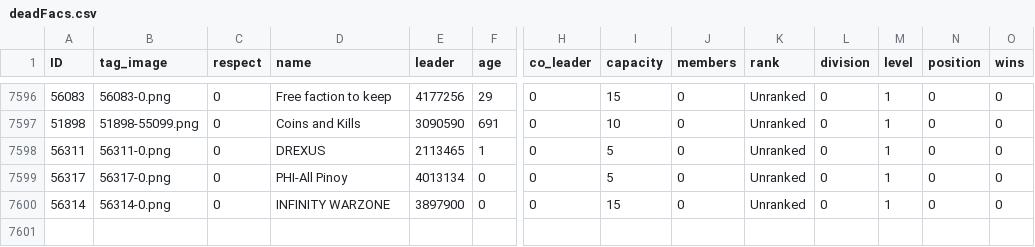
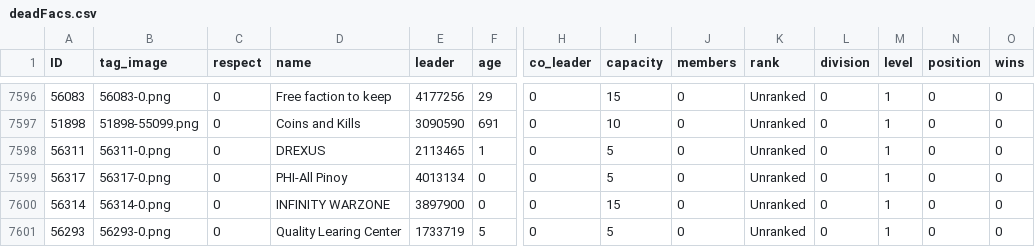
Before and after one commit to algisk/algisk.github.io, a CSV file: deadFacs.csv, drawn as a sheet; only a part is shown, gaps mark what is left out; rows hold the shown columns only; the diff names each change by its address in the sheet, - before the commit and + after, or states it on an @@ line.

```diff
--- a/deadFacs.csv
+++ b/deadFacs.csv
+row 7601: 56293 | 56293-0.png | 0 | Quality Learing Center | 1733719 | 5 | 0 | 5 | 0 | Unranked | 0 | 1 | 0 | 0
```
Also changed, not shown: 3 other files.
